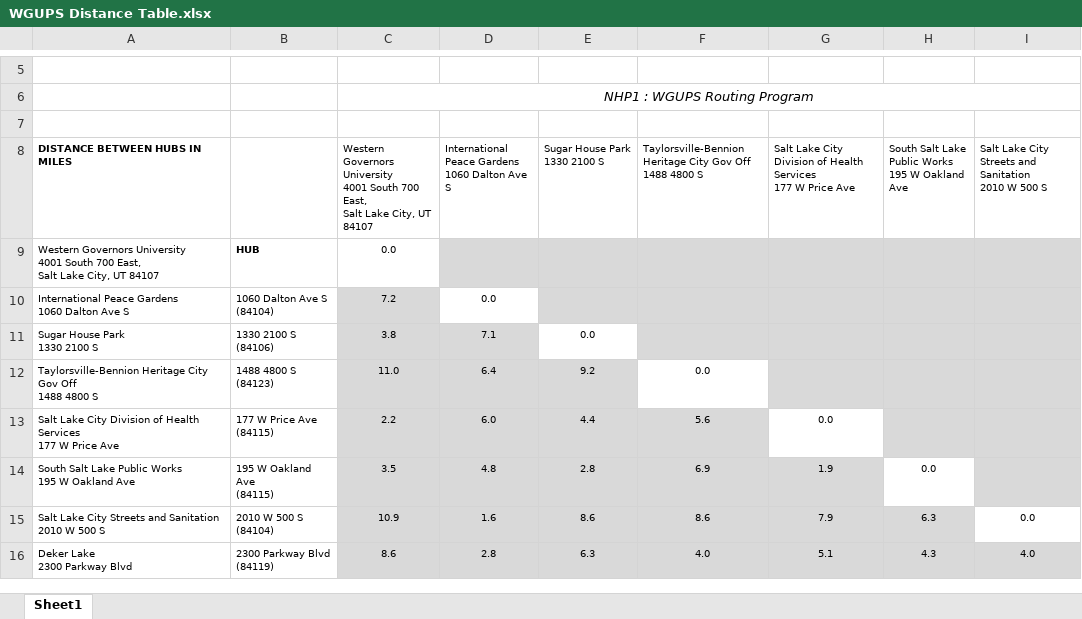
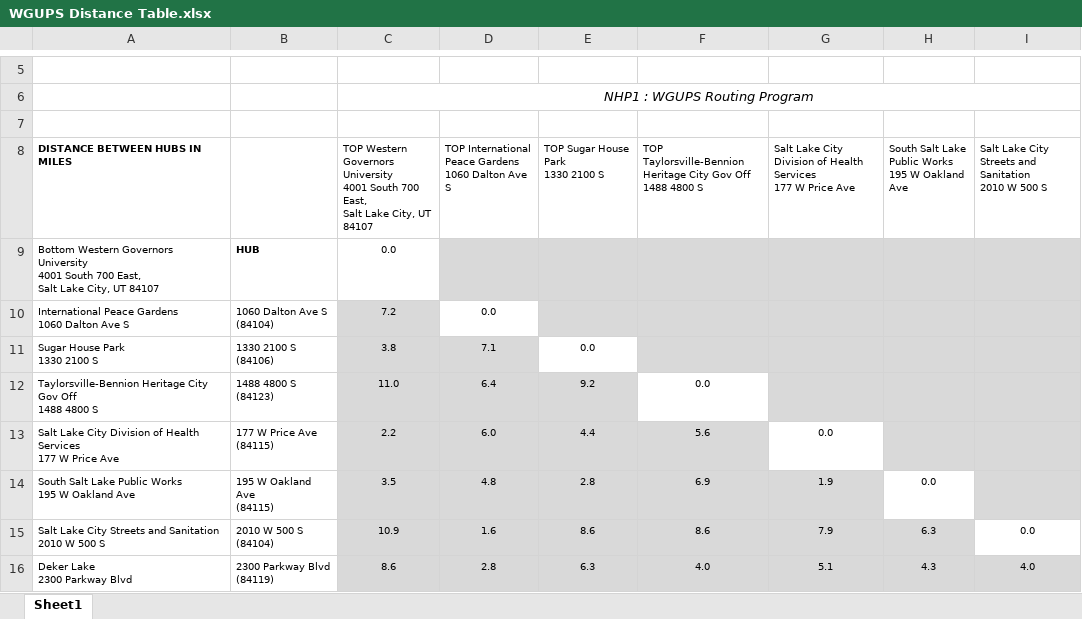
Before and after one commit to citypop56709/WGUPSRoutingProgram, an Excel workbook: Documentation/WGUPS Distance Table.xlsx, sheet Sheet1, drawn as a sheet; only a part is shown, gaps mark what is left out; values as stored, in another font and other column widths than the file's, no borders; charts and pictures not drawn; ↵ is a line break in a cell; the diff names each change by its address in the sheet, - before the commit and + after, or states it on an @@ line.

Commit message:
Distances are uploaded as well as a way of telling distances from the start and destination. Next step is to separate the functionality into its own class, so it's easy to work with.

```diff
--- a/Documentation/WGUPS Distance Table.xlsx (sheet Sheet1)
+++ b/Documentation/WGUPS Distance Table.xlsx (sheet Sheet1)
-C8: Western Governors…
+C8: TOP Western Governors…
-D8: International Peace…
+D8: TOP International Peace…
-E8: Sugar House Park ↵ 1330 2100 S
+E8: TOP Sugar House Park ↵ 1330 2100 S
-F8: Taylorsville-Bennion Heritage…
+F8: TOP Taylorsville-Bennion Heritage…
-A9 (DISTANCE BETWEEN HUBS IN MILES): Western Governors…
+A9 (DISTANCE BETWEEN HUBS IN MILES): Bottom Western Governors…
```
Also changed, not shown: 2 other files.
